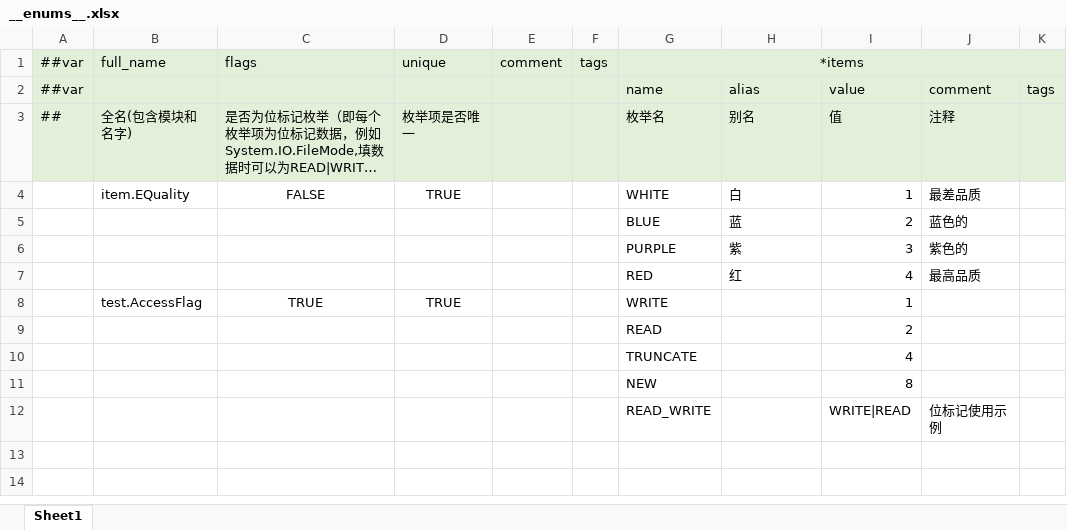
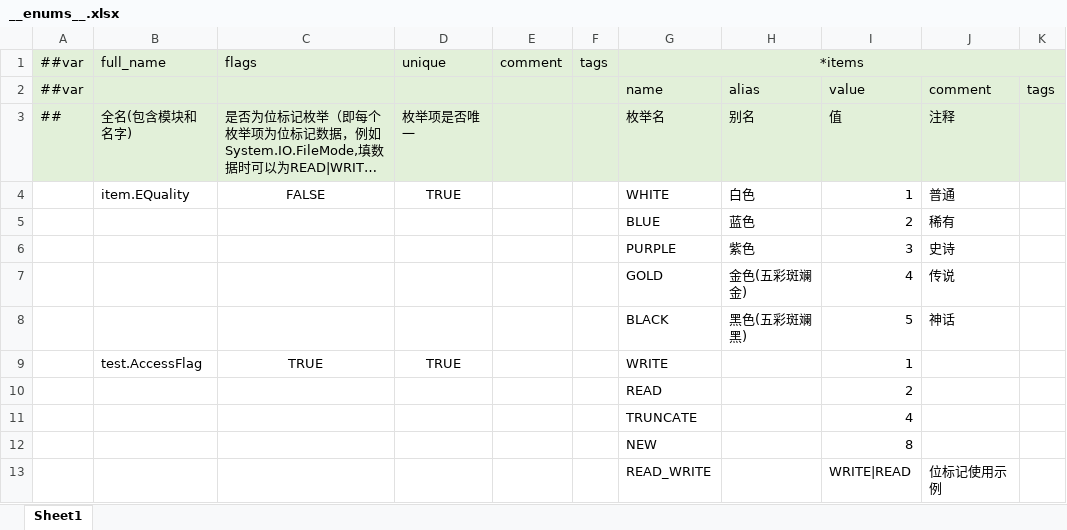
Before and after one commit to Crazyfengyi/YangTool, an Excel workbook: LubanTool/Config/Datas/__enums__.xlsx, sheet Sheet1, drawn as a sheet; long unchanged cells end in …; values as stored, in another font and other column widths than the file's, no borders; removed rows and columns are numbered as before the commit, all else as after; the diff names each change by its address in the sheet, - before the commit and + after, or states it on an @@ line.

```diff
--- a/LubanTool/Config/Datas/__enums__.xlsx (sheet Sheet1)
+++ b/LubanTool/Config/Datas/__enums__.xlsx (sheet Sheet1)
-H4: 白
+H4: 白色
-J4: 最差品质
+J4: 普通
-H5: 蓝
+H5: 蓝色
-J5: 蓝色的
+J5: 稀有
-H6: 紫
+H6: 紫色
-J6: 紫色的
+J6: 史诗
-row 7:  |  |  |  |  |  | RED | 红 | 4 | 最高品质
+row 7:  |  |  |  |  |  | GOLD | 金色(五彩斑斓金) | 4 | 传说
+row 8:  |  |  |  |  |  | BLACK | 黑色(五彩斑斓黑) | 5 | 神话
```
Also changed, not shown: LubanTool/Config/Datas/__tables__.xlsx, LubanTool/Config/Datas/item.xlsx, 49 other files.
